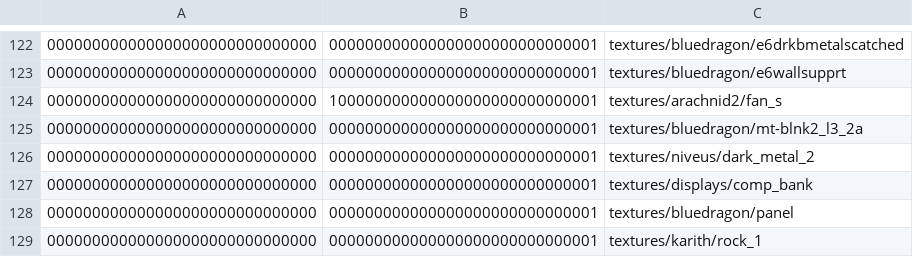
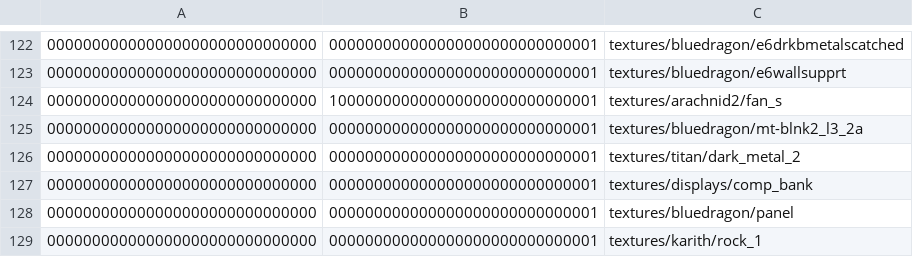
Before and after one commit to InterstellarOasis/map-bluedragon_src.dpkdir, a CSV file: maps/bluedragon.bspdir/textures.csv, drawn as a sheet; only a part is shown, gaps mark what is left out; the diff covers the shown part only.

```diff
--- a/maps/bluedragon.bspdir/textures.csv
+++ b/maps/bluedragon.bspdir/textures.csv
@@ -125,3 +125,3 @@
 000000000000000000000000000000,000000000000000000000000000001,textures/bluedragon/mt-blnk2_l3_2a
-000000000000000000000000000000,000000000000000000000000000001,textures/niveus/dark_metal_2
+000000000000000000000000000000,000000000000000000000000000001,textures/titan/dark_metal_2
 000000000000000000000000000000,000000000000000000000000000001,textures/displays/comp_bank
```
Also changed, not shown: 18 edited cells elsewhere in this file.
